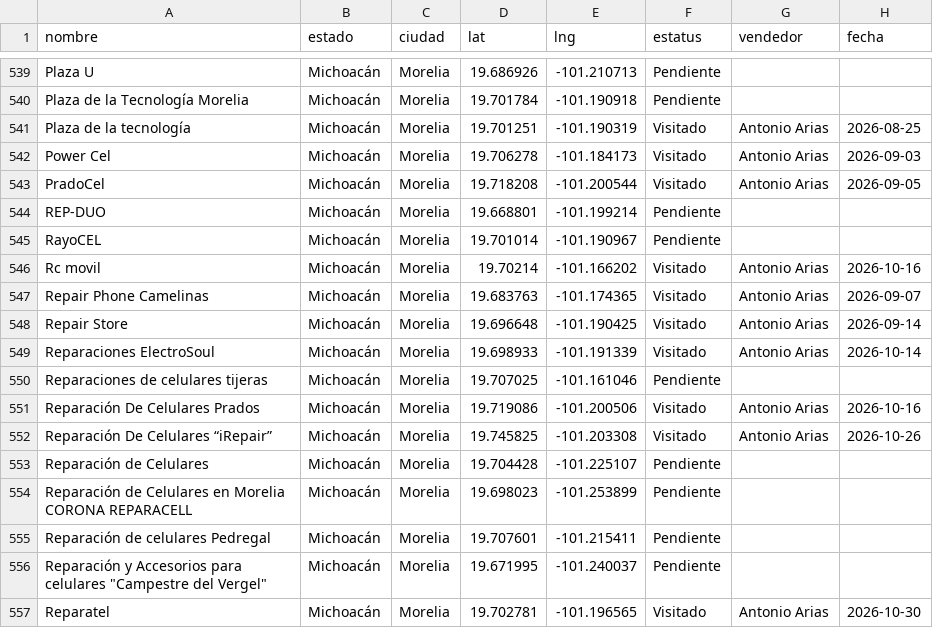
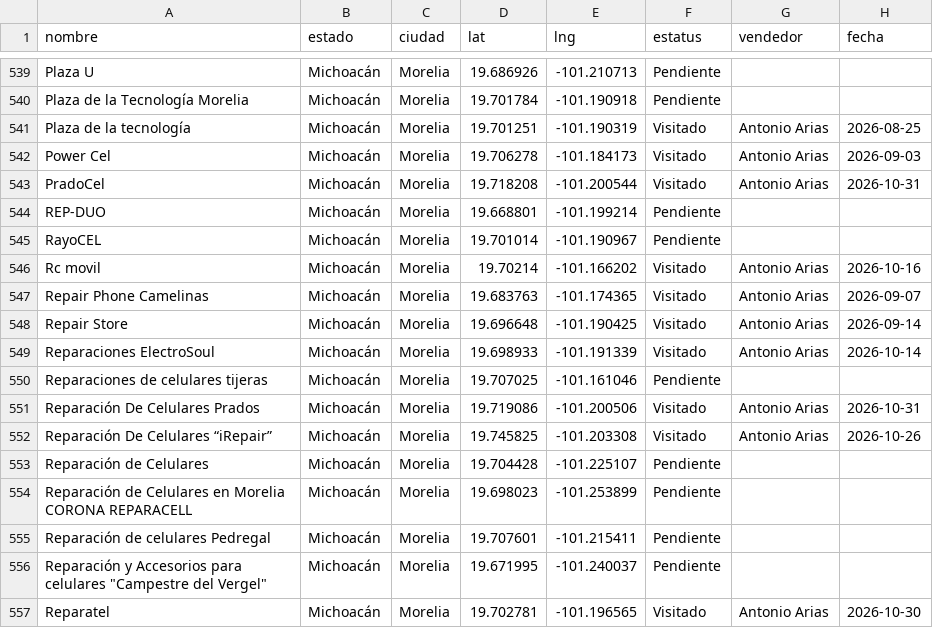
Before and after one commit to EduardoBandeliz/zona-eb, a CSV file: zona.csv, drawn as a sheet; only a part is shown, gaps mark what is left out.

Commit message:
zona.csv 31/Oct 11:19

```diff
--- a/zona.csv
+++ b/zona.csv
@@ -542,3 +542,3 @@ Plaza de la tecnología,Michoacán,Morelia,19.701251,-101.190319,Visitado,Antoni
 Power Cel,Michoacán,Morelia,19.706278,-101.184173,Visitado,Antonio Arias,2026-09-03
-PradoCel,Michoacán,Morelia,19.718208,-101.200544,Visitado,Antonio Arias,2026-09-05
+PradoCel,Michoacán,Morelia,19.718208,-101.200544,Visitado,Antonio Arias,2026-10-31
 REP-DUO,Michoacán,Morelia,19.668801,-101.199214,Pendiente,,
@@ -550,3 +550,3 @@ Reparaciones ElectroSoul,Michoacán,Morelia,19.698933,-101.191339,Visitado,Anton
 Reparaciones de celulares tijeras,Michoacán,Morelia,19.707025,-101.161046,Pendiente,,
-Reparación De Celulares Prados,Michoacán,Morelia,19.719086,-101.200506,Visitado,Antonio Arias,2026-10-16
+Reparación De Celulares Prados,Michoacán,Morelia,19.719086,-101.200506,Visitado,Antonio Arias,2026-10-31
 Reparación De Celulares “iRepair”,Michoacán,Morelia,19.745825,-101.203308,Visitado,Antonio Arias,2026-10-26
```
